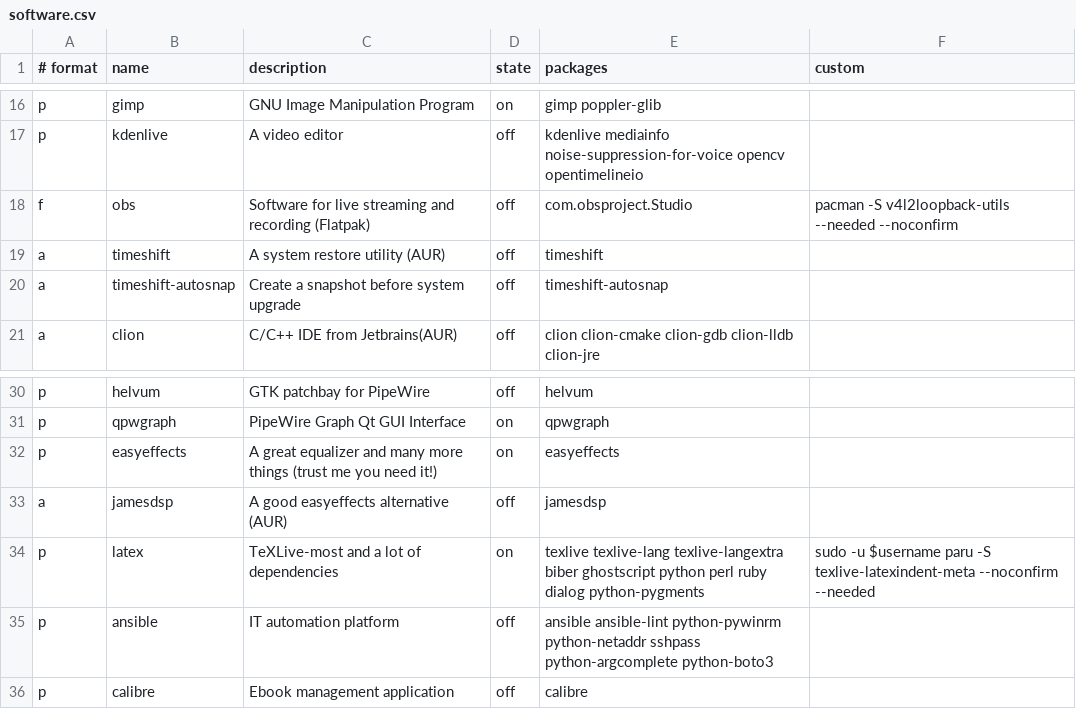
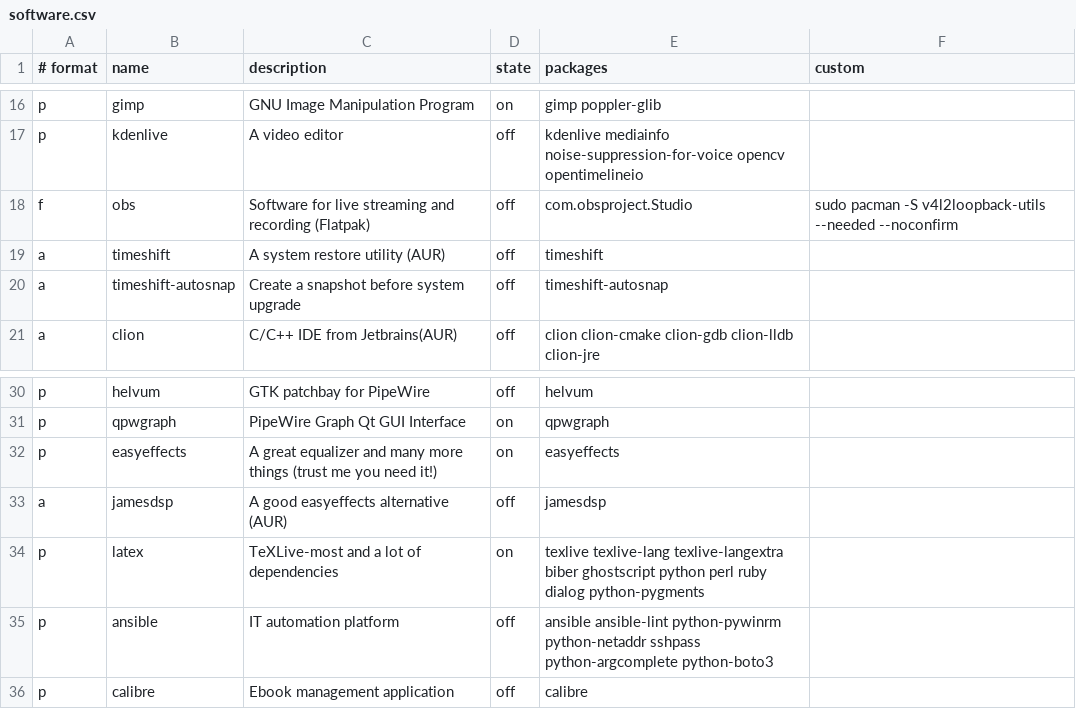
Before and after one commit to neiios/sila, a CSV file: scripts/postinstall/csv/software.csv, drawn as a sheet; only a part is shown, gaps mark what is left out.

Commit message:
Fix removed packages

```diff
--- a/scripts/postinstall/csv/software.csv
+++ b/scripts/postinstall/csv/software.csv
@@ -17,3 +17,3 @@ p,gimp,GNU Image Manipulation Program,on,gimp poppler-glib,
 p,kdenlive,A video editor,off,kdenlive mediainfo noise-suppression-for-voice opencv opentimelineio,
-f,obs,Software for live streaming and recording (Flatpak),off,com.obsproject.Studio,pacman -S v4l2loopback-utils --needed --noconfirm
+f,obs,Software for live streaming and recording (Flatpak),off,com.obsproject.Studio,sudo pacman -S v4l2loopback-utils --needed --noconfirm
 a,timeshift,A system restore utility (AUR),off,timeshift,
@@ -33,3 +33,3 @@ p,easyeffects,A great equalizer and many more things (trust me you need it!),on,
 a,jamesdsp,A good easyeffects alternative (AUR),off,jamesdsp,
-p,latex,TeXLive-most and a lot of dependencies,on,texlive texlive-lang texlive-langextra biber ghostscript python perl ruby dialog python-pygments,sudo -u $username paru -S texlive-latexindent-meta --noconfirm --needed
+p,latex,TeXLive-most and a lot of dependencies,on,texlive texlive-lang texlive-langextra biber ghostscript python perl ruby dialog python-pygments,
 p,ansible,IT automation platform,off,ansible ansible-lint python-pywinrm python-netaddr sshpass python-argcomplete python-boto3,
```
Also changed, not shown: 1 other file.
